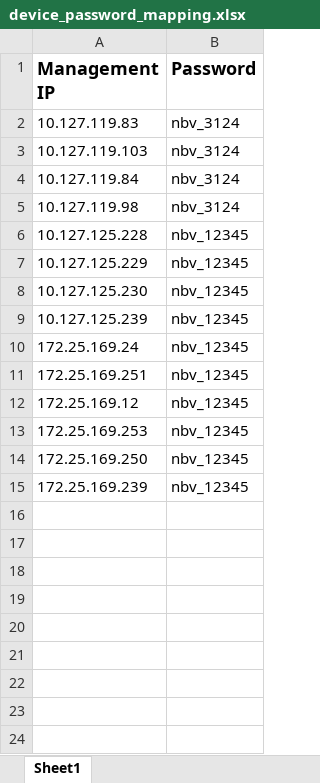
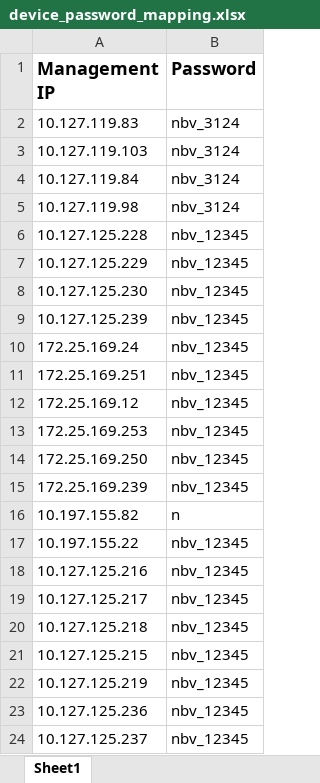
Before and after one commit to umangnangal/Topology_Generator, an Excel workbook: OOP Implementation/device_password_mapping.xlsx, sheet Sheet1, drawn as a sheet; values as stored, in another font and other column widths than the file's, no borders; the diff names each change by its address in the sheet, - before the commit and + after, or states it on an @@ line.

```diff
--- a/OOP Implementation/device_password_mapping.xlsx (sheet Sheet1)
+++ b/OOP Implementation/device_password_mapping.xlsx (sheet Sheet1)
+row 16: 10.197.155.82 | n
+row 17: 10.197.155.22 | nbv_12345
+row 18: 10.127.125.216 | nbv_12345
+row 19: 10.127.125.217 | nbv_12345
+row 20: 10.127.125.218 | nbv_12345
+row 21: 10.127.125.215 | nbv_12345
+row 22: 10.127.125.219 | nbv_12345
+row 23: 10.127.125.236 | nbv_12345
+row 24: 10.127.125.237 | nbv_12345
```
Also changed, not shown: 4 other files.
